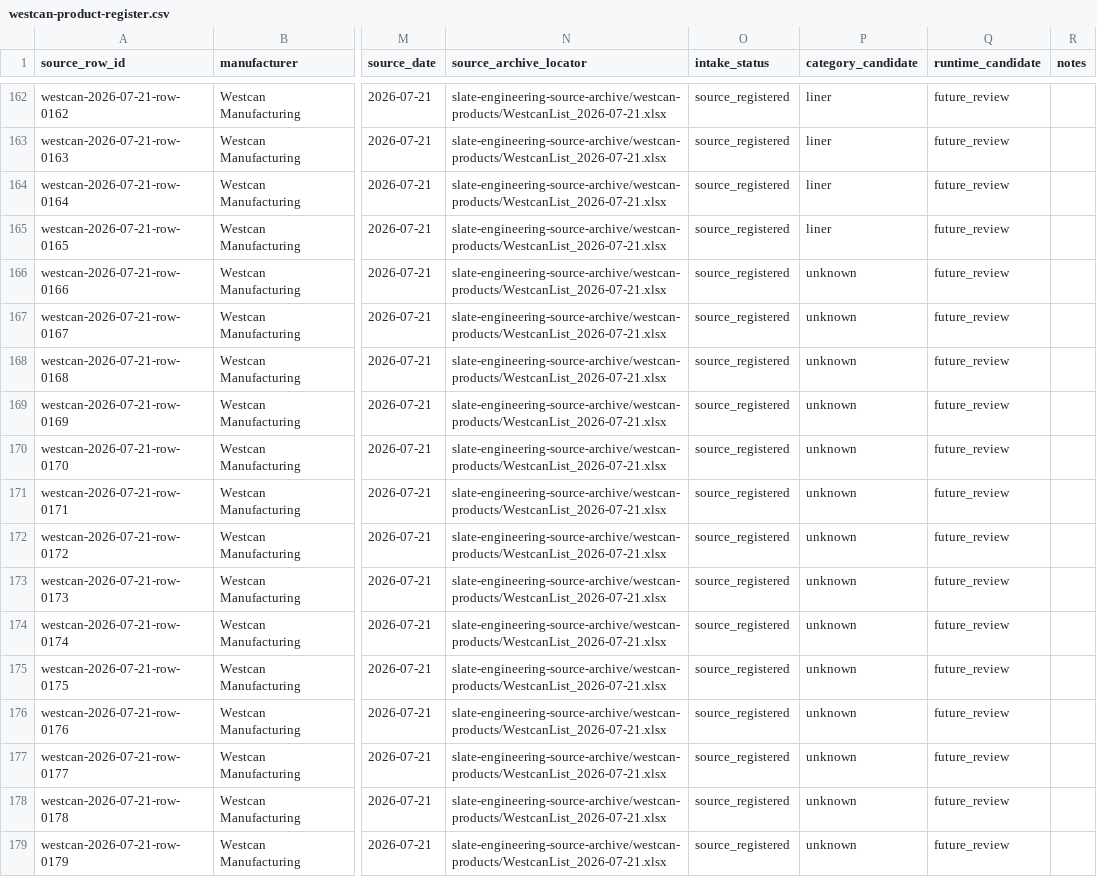
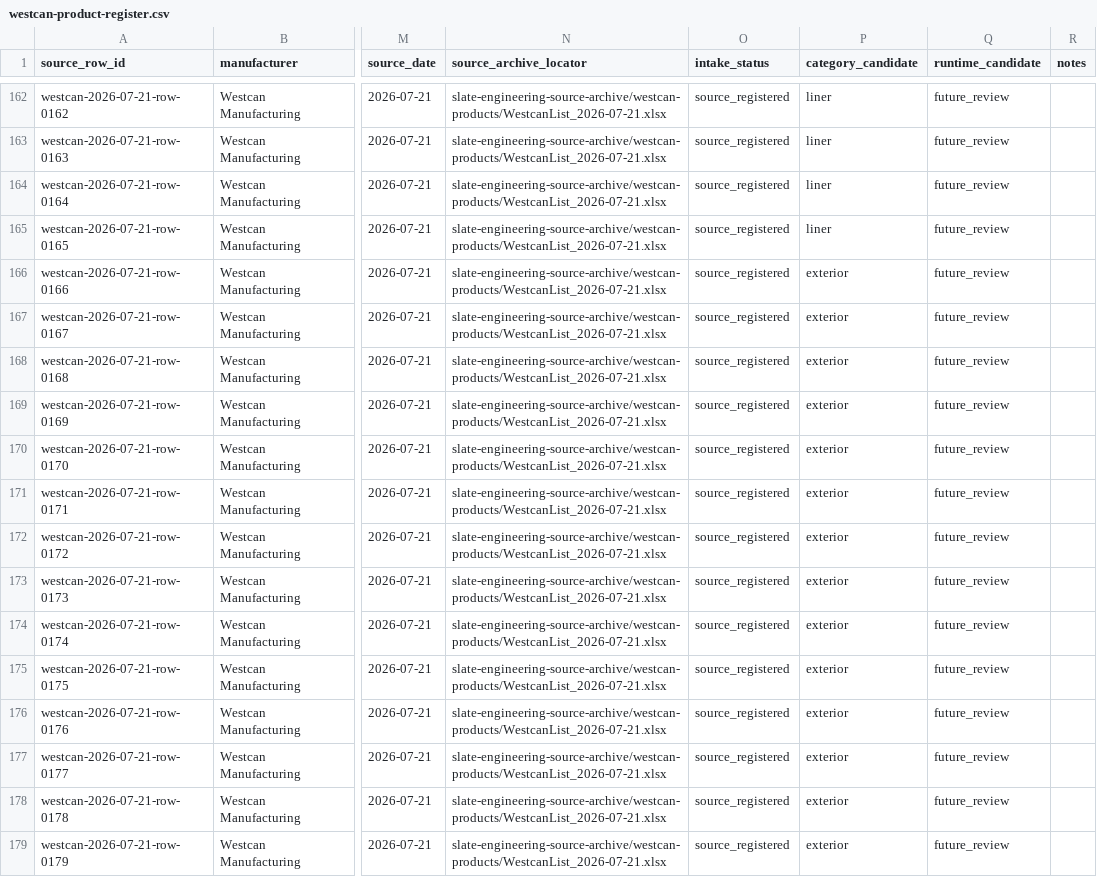
Before and after one commit to ryobi1-slate/Slate-Upfit-Planner, a CSV file: docs/data-intake/westcan-products/westcan-product-register.csv, drawn as a sheet; only a part is shown, gaps mark what is left out; the diff covers the shown part only; the diff names each change by its address in the sheet, - before the commit and + after, or states it on an @@ line.

```diff
--- a/docs/data-intake/westcan-products/westcan-product-register.csv
+++ b/docs/data-intake/westcan-products/westcan-product-register.csv
-P166:P179 (category_candidate): unknown
+P166:P179 (category_candidate): exterior
```
Also changed, not shown: 165 edited cells elsewhere in this file, 8 other files.
